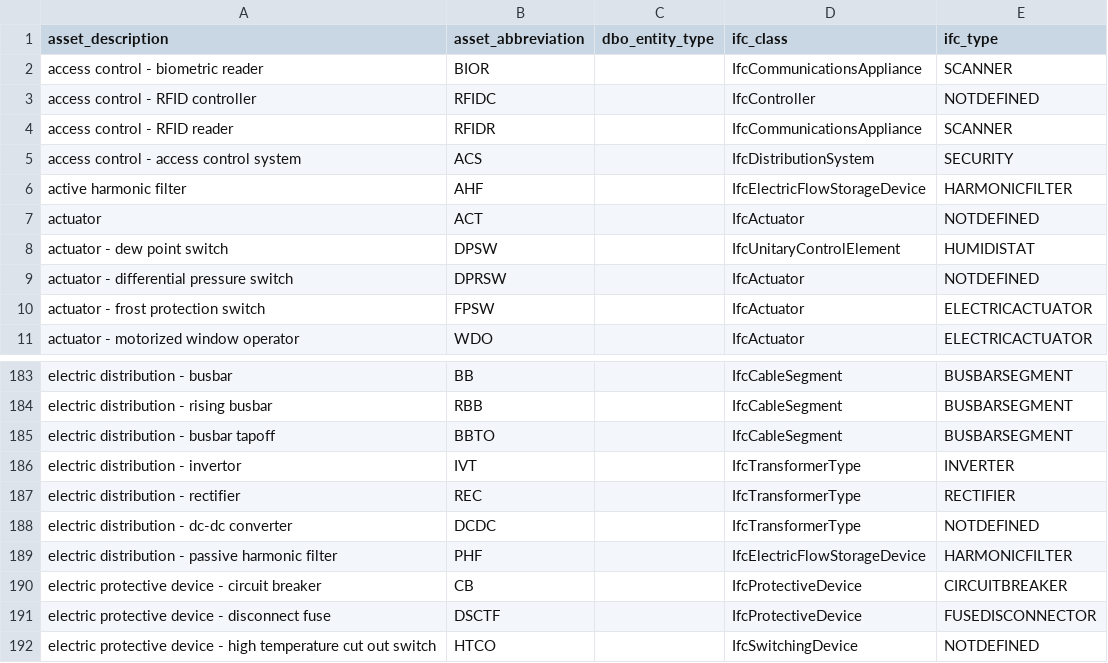
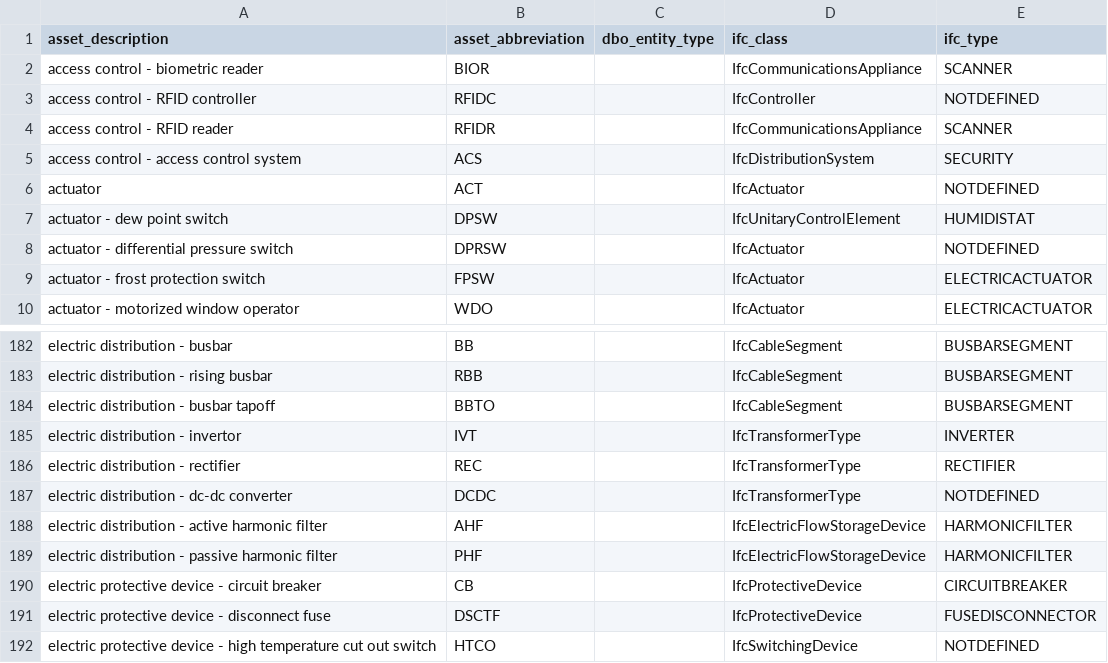
Before and after one commit to theodi/BDNS, a CSV file: BDNS_Abbreviations_Register.csv, drawn as a sheet; only a part is shown, gaps mark what is left out; removed rows and columns are numbered as before the commit, all else as after; the diff names each change by its address in the sheet, - before the commit and + after, or states it on an @@ line.

Commit message:
🚚 moved AHF into "electric distribution" section by changing its `asset_description`

```diff
--- a/BDNS_Abbreviations_Register.csv
+++ b/BDNS_Abbreviations_Register.csv
-row 6: active harmonic filter | AHF |  | IfcElectricFlowStorageDevice | HARMONICFILTER
+row 188: electric distribution - active harmonic filter | AHF |  | IfcElectricFlowStorageDevice | HARMONICFILTER
```
